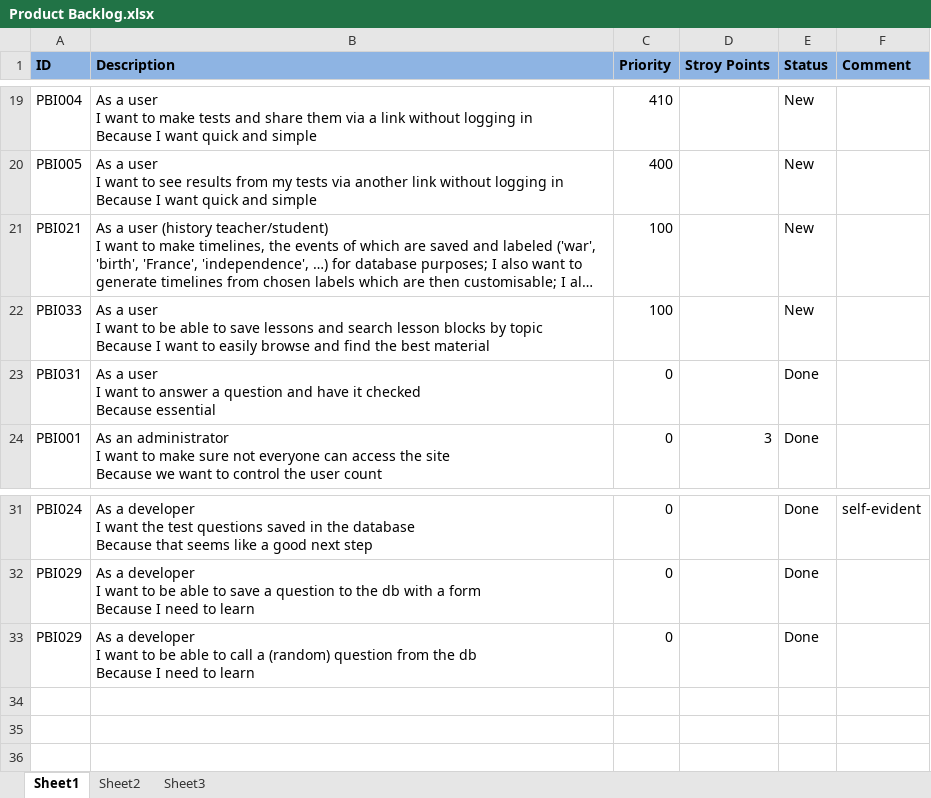
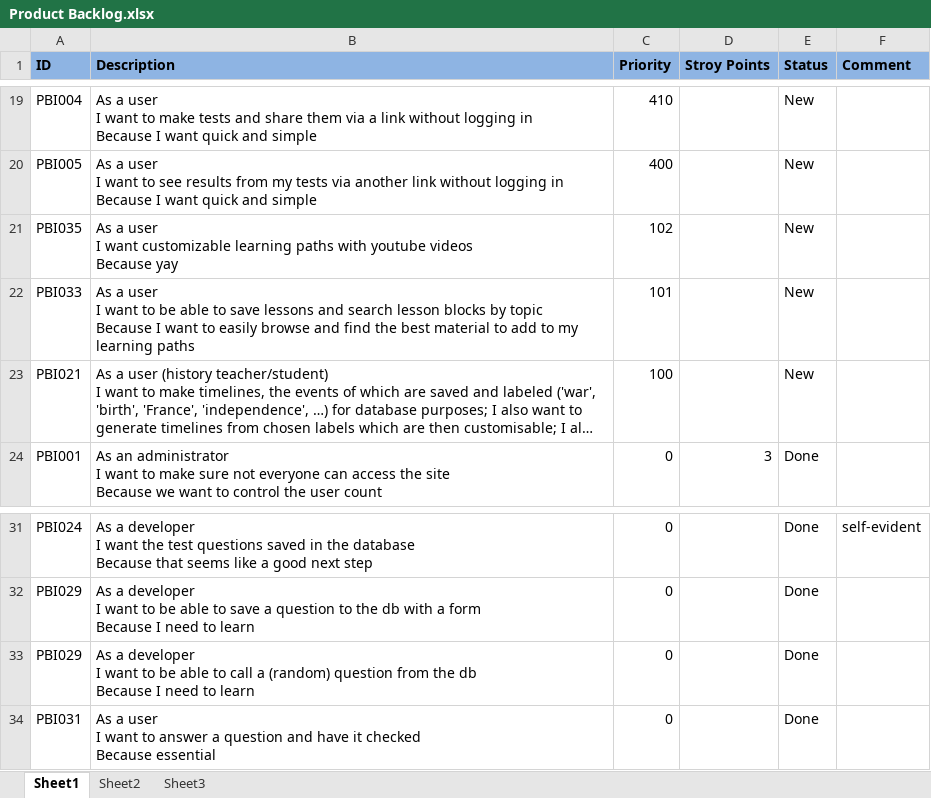
Before and after one commit to Jabberwocked/Prasso, an Excel workbook: docs/Product Backlog.xlsx, sheet Sheet1, drawn as a sheet; only a part is shown, gaps mark what is left out; long unchanged cells end in …; values as stored, in another font and other column widths than the file's, no borders; conditional formats not drawn; removed rows and columns are numbered as before the commit, all else as after; ↵ is a line break in a cell; the diff names each change by its address in the sheet, - before the commit and + after, or states it on an @@ line.

Commit message:
Backlog: added learning paths and youtube videos

```diff
--- a/docs/Product Backlog.xlsx (sheet Sheet1)
+++ b/docs/Product Backlog.xlsx (sheet Sheet1)
+row 21: PBI035 | As a user ↵ I want customizable learning paths with youtube videos ↵ Because yay | 102 |  | New
+row 22: PBI033 | As a user ↵ I want to be able to save lessons and search lesson blocks by topic ↵ Because I want to easily browse and find the best material to add to my learning paths | 101 |  | New
-row 22: PBI033 | As a user ↵ I want to be able to save lessons and search lesson blocks by topic ↵ Because I want to easily browse and find the best material | 100 |  | New
@@ row 23 moved to row 34: PBI031 @@
```
